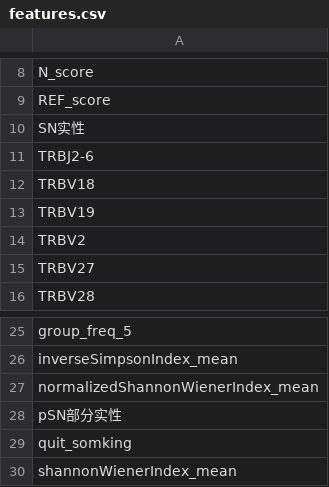
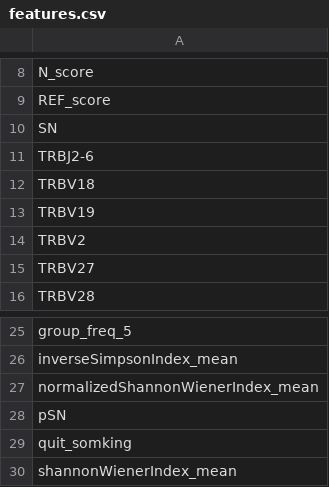
Before and after one commit to here0009/streamlit_LNTCRdb, a CSV file: model_data/LungNodule_model/features.csv, drawn as a sheet; only a part is shown, gaps mark what is left out.

```diff
--- a/model_data/LungNodule_model/features.csv
+++ b/model_data/LungNodule_model/features.csv
@@ -9,3 +9,3 @@ N_score
 REF_score
-SN实性
+SN
 TRBJ2-6
@@ -27,3 +27,3 @@ inverseSimpsonIndex_mean
 normalizedShannonWienerIndex_mean
-pSN部分实性
+pSN
 quit_somking
```
Also changed, not shown: model_data/LungNodule_model/lungNodule_val_data.csv, model_data/LungNodule_model/lungNodule_val_data_concise.csv, 7 other files.
